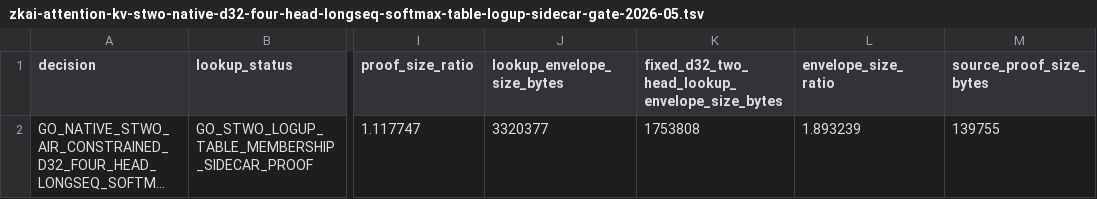
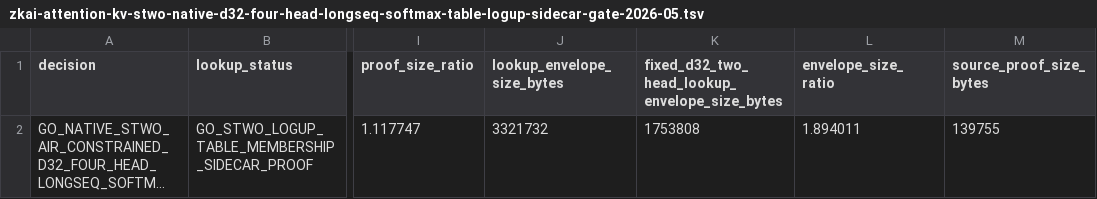
Before and after one commit to omarespejel/provable-transformer-vm, a TSV file: docs/engineering/evidence/zkai-attention-kv-stwo-native-d32-four-head-longseq-softmax-table-logup-sidecar-gate-2026-05.tsv, drawn as a sheet; only a part is shown, gaps mark what is left out; long unchanged cells end in …; the diff names each change by its address in the sheet, - before the commit and + after, or states it on an @@ line.

```diff
--- a/docs/engineering/evidence/zkai-attention-kv-stwo-native-d32-four-head-longseq-softmax-table-logup-sidecar-gate-2026-05.tsv
+++ b/docs/engineering/evidence/zkai-attention-kv-stwo-native-d32-four-head-longseq-softmax-table-logup-sidecar-gate-2026-05.tsv
-J2 (lookup_envelope_size_bytes): 3320377
+J2 (lookup_envelope_size_bytes): 3321732
-L2 (envelope_size_ratio): 1.893239
+L2 (envelope_size_ratio): 1.894011
```
Also changed, not shown: docs/engineering/evidence/zkai-attention-kv-fused-softmax-table-route-matrix-2026-05.tsv, 15 other files.
